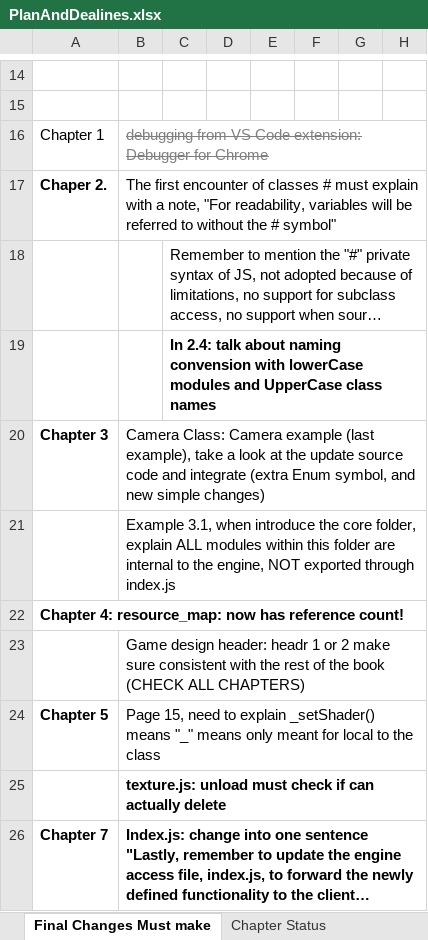
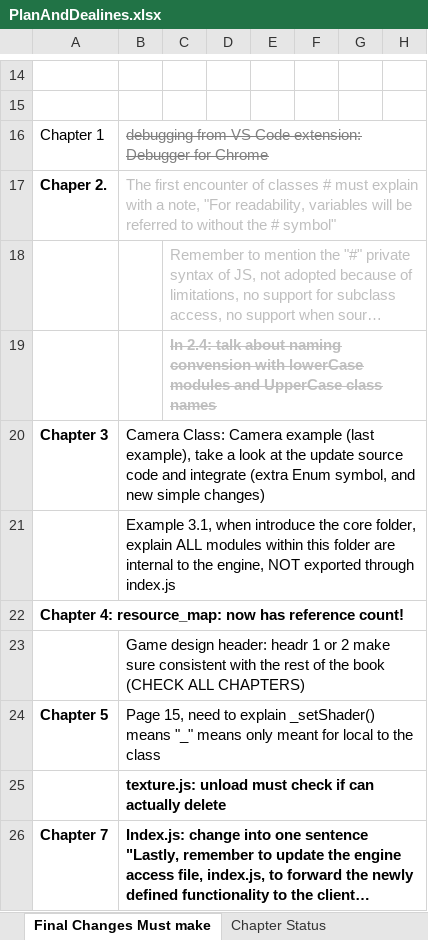
Before and after one commit to HTML5GameEngineGroup/GTCS-GameEngine2, an Excel workbook: Word/PlanAndDealines.xlsx, sheet Final Changes Must make, drawn as a sheet; only a part is shown, gaps mark what is left out; long unchanged cells end in …; values as stored, in another font and other column widths than the file's, no borders; the diff names each change by its address in the sheet, - before the commit and + after, or states it on an @@ line.

```diff
--- a/Word/PlanAndDealines.xlsx (sheet Final Changes Must make)
+++ b/Word/PlanAndDealines.xlsx (sheet Final Changes Must make)
-B17 text colour: black
+B17 text colour: #BFBFBF
-C18:C19 text colour: black
+C18:C19 text colour: #BFBFBF
-C19 strikethrough: off
+C19 strikethrough: on
```
Also changed, not shown: 1 other file.
